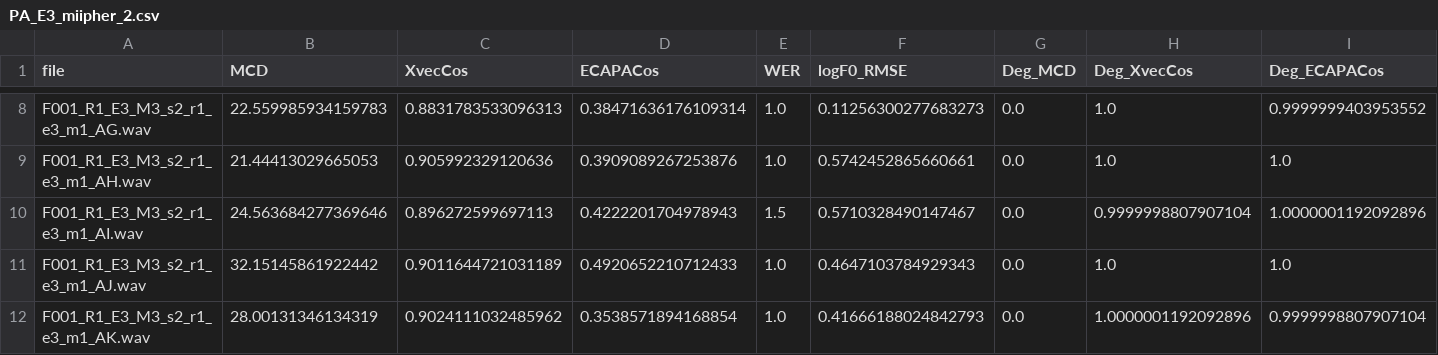
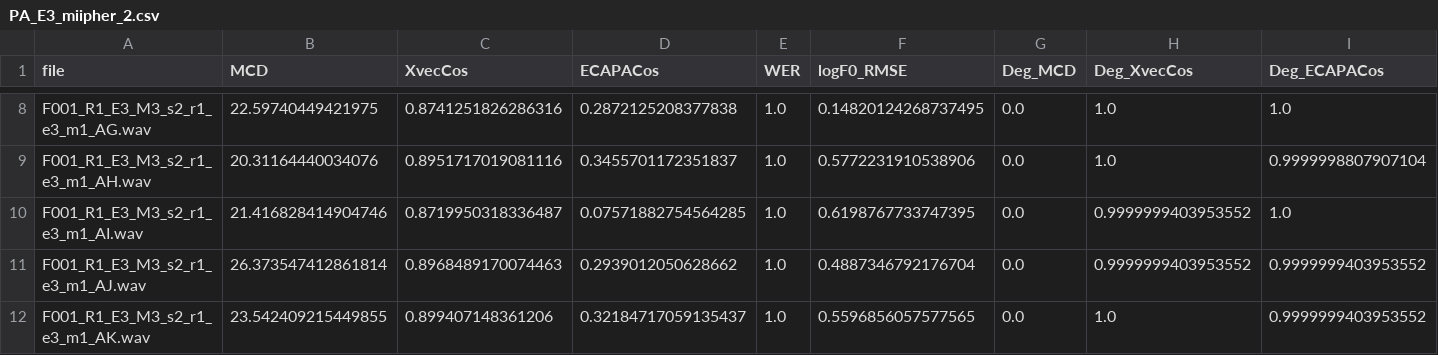
Before and after one commit to Atotti/miipher-2, a CSV file: results/PA_E3_miipher_2.csv, drawn as a sheet; only a part is shown, gaps mark what is left out; the diff covers the shown part only; the diff names each change by its address in the sheet, - before the commit and + after, or states it on an @@ line.

```diff
--- a/results/PA_E3_miipher_2.csv
+++ b/results/PA_E3_miipher_2.csv
-B8 (MCD): 22.559985934159783
+B8 (MCD): 22.59740449421975
-C8 (XvecCos): 0.8831783533096313
+C8 (XvecCos): 0.8741251826286316
-D8 (ECAPACos): 0.38471636176109314
+D8 (ECAPACos): 0.2872125208377838
-F8 (logF0_RMSE): 0.11256300277683273
+F8 (logF0_RMSE): 0.14820124268737495
-I8 (Deg_ECAPACos): 0.9999999403953552
+I8 (Deg_ECAPACos): 1.0
-B9 (MCD): 21.44413029665053
+B9 (MCD): 20.31164440034076
-C9 (XvecCos): 0.905992329120636
+C9 (XvecCos): 0.8951717019081116
-D9 (ECAPACos): 0.3909089267253876
+D9 (ECAPACos): 0.3455701172351837
-F9 (logF0_RMSE): 0.5742452865660661
+F9 (logF0_RMSE): 0.5772231910538906
-I9 (Deg_ECAPACos): 1.0
+I9 (Deg_ECAPACos): 0.9999998807907104
-B10 (MCD): 24.563684277369646
+B10 (MCD): 21.416828414904746
-C10 (XvecCos): 0.896272599697113
+C10 (XvecCos): 0.8719950318336487
-D10 (ECAPACos): 0.4222201704978943
+D10 (ECAPACos): 0.07571882754564285
-E10 (WER): 1.5
+E10 (WER): 1.0
-F10 (logF0_RMSE): 0.5710328490147467
+F10 (logF0_RMSE): 0.6198767733747395
-H10 (Deg_XvecCos): 0.9999998807907104
+H10 (Deg_XvecCos): 0.9999999403953552
-I10 (Deg_ECAPACos): 1.0000001192092896
+I10 (Deg_ECAPACos): 1.0
-B11 (MCD): 32.15145861922442
+B11 (MCD): 26.373547412861814
-C11 (XvecCos): 0.9011644721031189
+C11 (XvecCos): 0.8968489170074463
-D11 (ECAPACos): 0.4920652210712433
+D11 (ECAPACos): 0.2939012050628662
-F11 (logF0_RMSE): 0.4647103784929343
+F11 (logF0_RMSE): 0.4887346792176704
-H11 (Deg_XvecCos): 1.0
+H11 (Deg_XvecCos): 0.9999999403953552
-I11 (Deg_ECAPACos): 1.0
+I11 (Deg_ECAPACos): 0.9999999403953552
-B12 (MCD): 28.00131346134319
+B12 (MCD): 23.542409215449855
-C12 (XvecCos): 0.9024111032485962
+C12 (XvecCos): 0.899407148361206
-D12 (ECAPACos): 0.3538571894168854
+D12 (ECAPACos): 0.32184717059135437
-F12 (logF0_RMSE): 0.41666188024842793
+F12 (logF0_RMSE): 0.5596856057577565
-H12 (Deg_XvecCos): 1.0000001192092896
+H12 (Deg_XvecCos): 1.0
-I12 (Deg_ECAPACos): 0.9999998807907104
+I12 (Deg_ECAPACos): 0.9999999403953552
```
Also changed, not shown: 32 edited cells elsewhere in this file, results/8khz_miipher_2.csv, results/degrade_miipher_2.csv, 5 other files.
